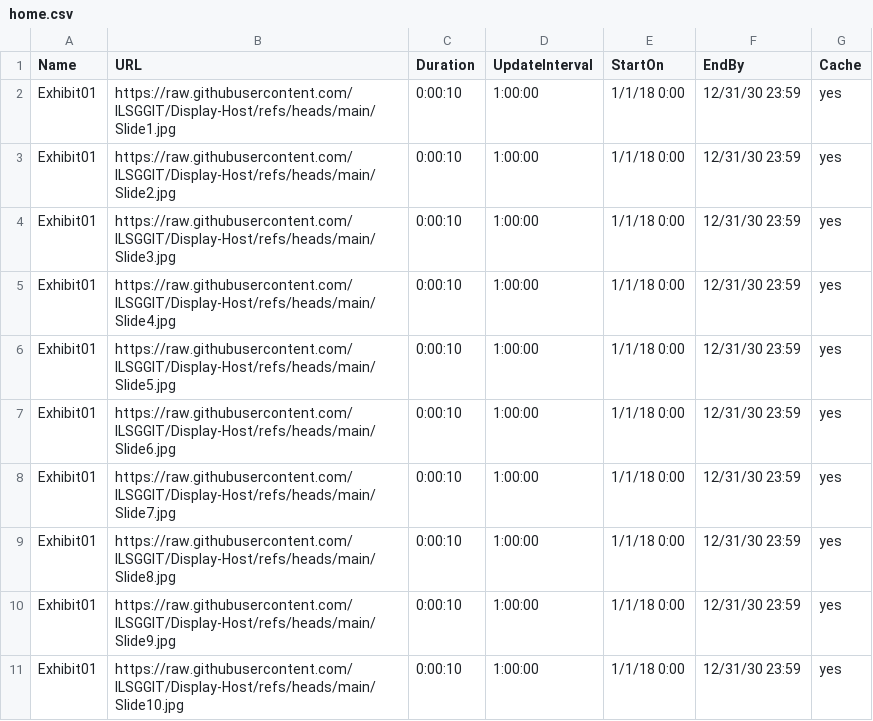
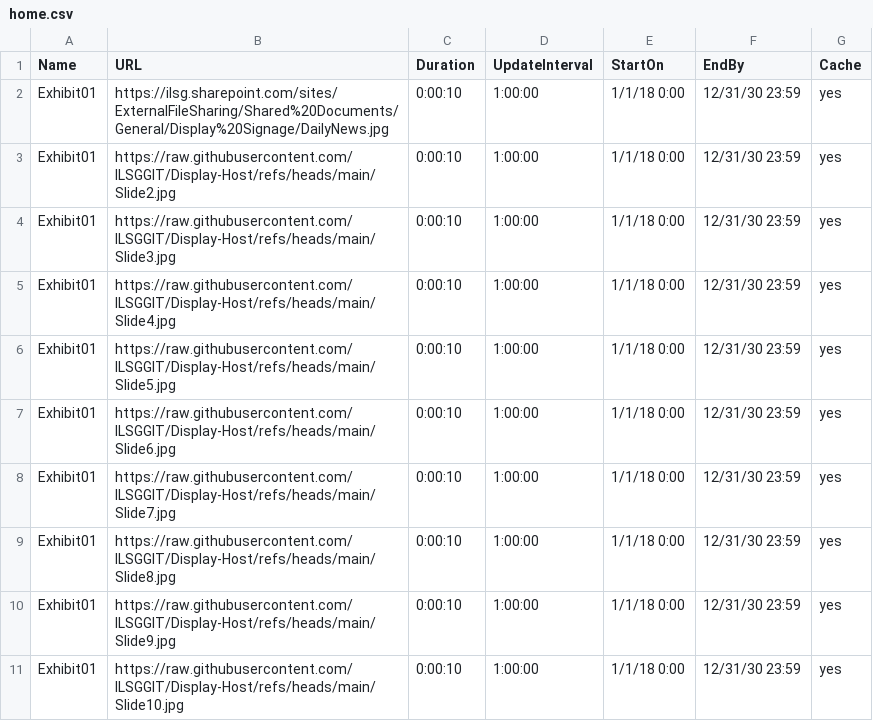
Before and after one commit to ILSGGIT/Display-Host, a CSV file: home.csv, drawn as a sheet.

Commit message:
Update home.csv

```diff
--- a/home.csv
+++ b/home.csv
@@ -1,3 +1,3 @@
 Name,URL,Duration,UpdateInterval,StartOn,EndBy,Cache
-Exhibit01,https://raw.githubusercontent.com/ILSGGIT/Display-Host/refs/heads/main/Slide1.jpg,0:00:10,1:00:00,1/1/18 0:00,12/31/30 23:59,yes
+Exhibit01,https://ilsg.sharepoint.com/sites/ExternalFileSharing/Shared%20Documents/General/Display%20Signage/DailyNews.jpg,0:00:10,1:00:00,1/1/18 0:00,12/31/30 23:59,yes
 Exhibit01,https://raw.githubusercontent.com/ILSGGIT/Display-Host/refs/heads/main/Slide2.jpg,0:00:10,1:00:00,1/1/18 0:00,12/31/30 23:59,yes
```
